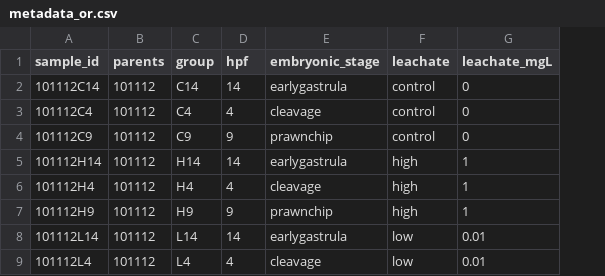
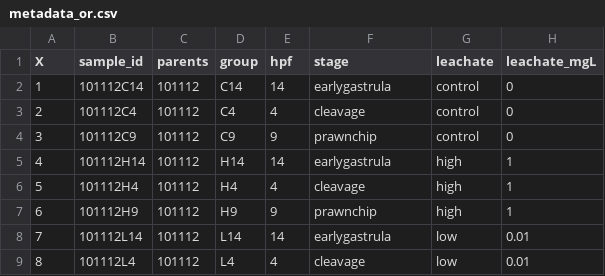
Before and after one commit to sarahtanja/coral-embryo-RNAseq, a CSV file: metadata/metadata_or.csv, drawn as a sheet; only a part is shown; addresses are those after the commit; the diff names each change by its address in the sheet, - before the commit and + after, or states it on an @@ line.

```diff
--- a/metadata/metadata_or.csv
+++ b/metadata/metadata_or.csv
+column A (X), rows 2-9: 1 | 2 | 3 | 4 | 5 | 6 | 7 | 8
-F1: embryonic_stage
+F1: stage
```
Also changed, not shown: metadata/metadata.csv, 45 other files.
